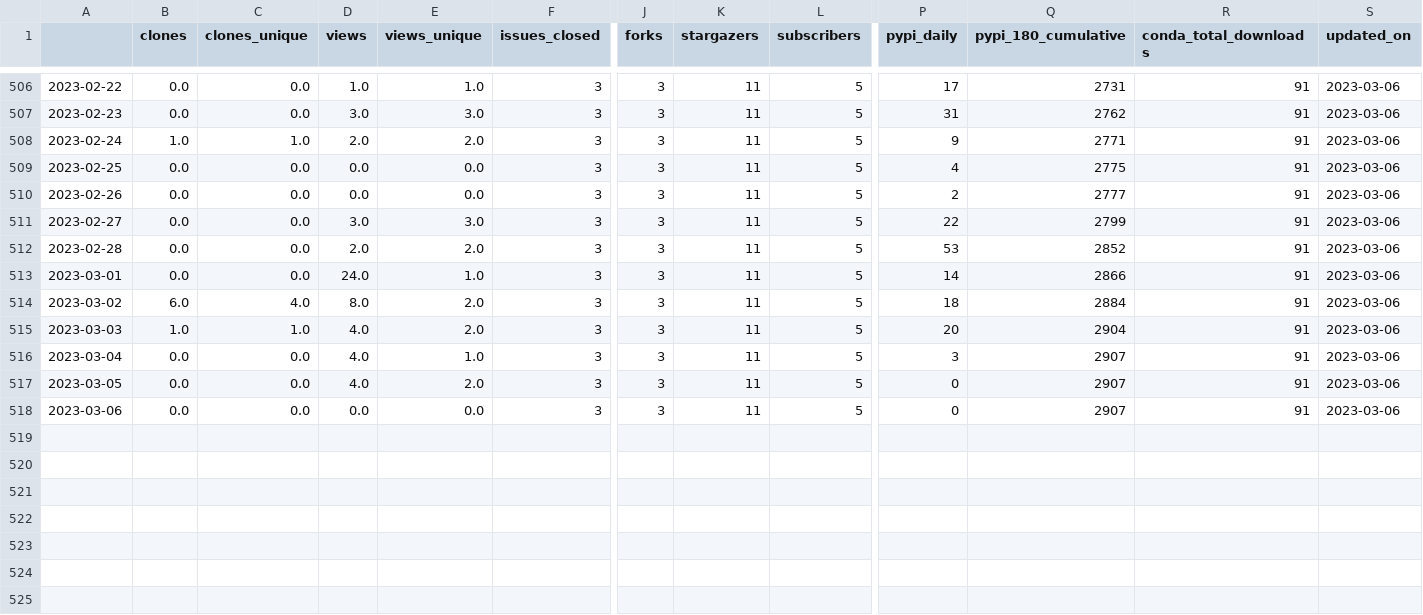
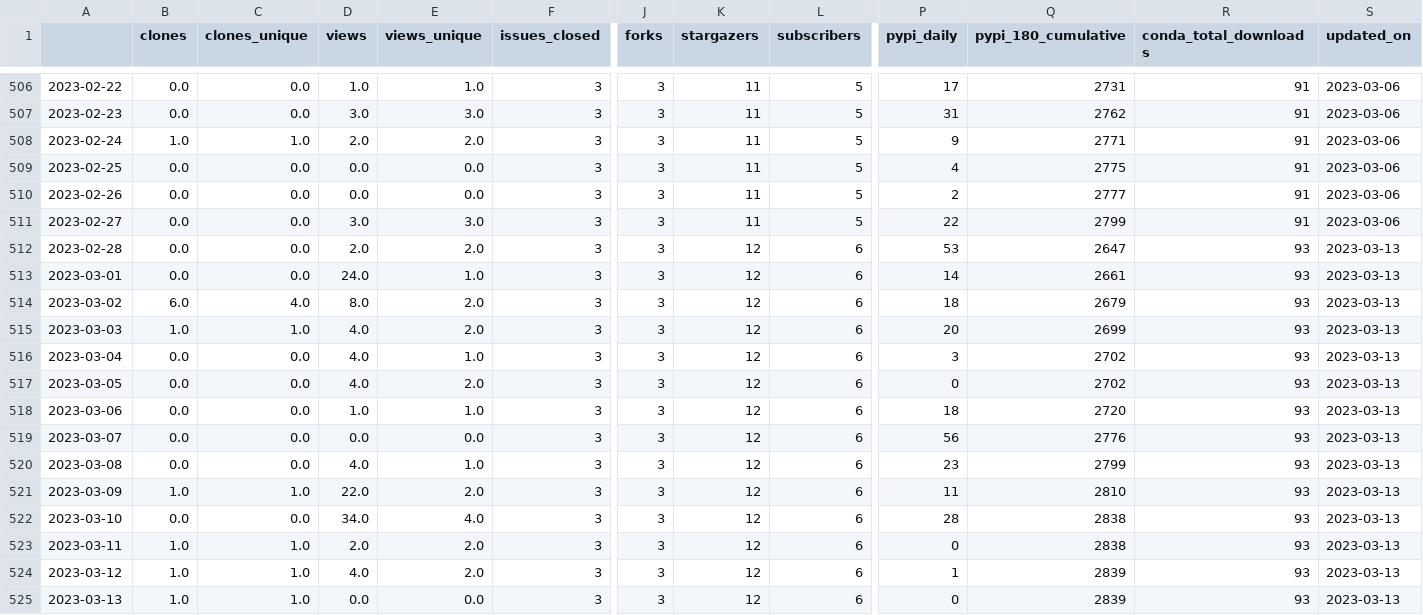
Before and after one commit to NREL/osos, a CSV file: data/nrwal.csv, drawn as a sheet; only a part is shown, gaps mark what is left out; rows hold the shown columns only; the diff names each change by its address in the sheet, - before the commit and + after, or states it on an @@ line.

```diff
--- a/data/nrwal.csv
+++ b/data/nrwal.csv
-K512:K518 (stargazers): 11
+K512:K518 (stargazers): 12
-L512:L518 (subscribers): 5
+L512:L518 (subscribers): 6
-Q512 (pypi_180_cumulative): 2852
+Q512 (pypi_180_cumulative): 2647
-R512:R518 (conda_total_downloads): 91
+R512:R518 (conda_total_downloads): 93
-S512:S518 (updated_on): 2023-03-06
+S512:S518 (updated_on): 2023-03-13
-Q513 (pypi_180_cumulative): 2866
+Q513 (pypi_180_cumulative): 2661
-Q514 (pypi_180_cumulative): 2884
+Q514 (pypi_180_cumulative): 2679
-Q515 (pypi_180_cumulative): 2904
+Q515 (pypi_180_cumulative): 2699
-Q516:Q517 (pypi_180_cumulative): 2907
+Q516:Q517 (pypi_180_cumulative): 2702
-D518 (views): 0.0
+D518 (views): 1.0
-E518 (views_unique): 0.0
+E518 (views_unique): 1.0
-P518 (pypi_daily): 0
+P518 (pypi_daily): 18
-Q518 (pypi_180_cumulative): 2907
+Q518 (pypi_180_cumulative): 2720
+row 519: 2023-03-07 | 0.0 | 0.0 | 0.0 | 0.0 | 3 | 3 | 12 | 6 | 56 | 2776 | 93 | 2023-03-13
+row 520: 2023-03-08 | 0.0 | 0.0 | 4.0 | 1.0 | 3 | 3 | 12 | 6 | 23 | 2799 | 93 | 2023-03-13
+row 521: 2023-03-09 | 1.0 | 1.0 | 22.0 | 2.0 | 3 | 3 | 12 | 6 | 11 | 2810 | 93 | 2023-03-13
+row 522: 2023-03-10 | 0.0 | 0.0 | 34.0 | 4.0 | 3 | 3 | 12 | 6 | 28 | 2838 | 93 | 2023-03-13
+row 523: 2023-03-11 | 1.0 | 1.0 | 2.0 | 2.0 | 3 | 3 | 12 | 6 | 0 | 2838 | 93 | 2023-03-13
+row 524: 2023-03-12 | 1.0 | 1.0 | 4.0 | 2.0 | 3 | 3 | 12 | 6 | 1 | 2839 | 93 | 2023-03-13
+row 525: 2023-03-13 | 1.0 | 1.0 | 0.0 | 0.0 | 3 | 3 | 12 | 6 | 0 | 2839 | 93 | 2023-03-13
```
Also changed, not shown: data/phygnn.csv, data/rev.csv, 20 other files.
